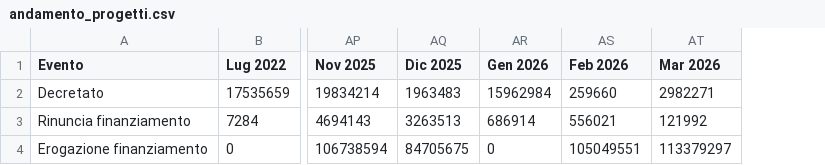
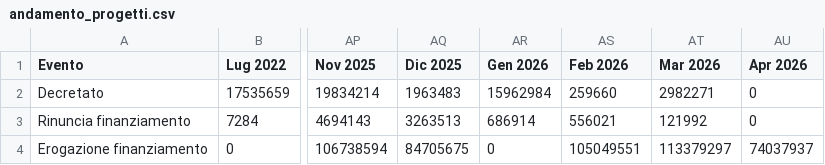
Before and after one commit to teamdigitale/padigitale2026-opendata, a CSV file: data/KPI/andamento_progetti.csv, drawn as a sheet; only a part is shown, gaps mark what is left out; the diff names each change by its address in the sheet, - before the commit and + after, or states it on an @@ line.

Commit message:
Aggiunti dataset con split per avviso

```diff
--- a/data/KPI/andamento_progetti.csv
+++ b/data/KPI/andamento_progetti.csv
+column AU (Apr 2026), rows 2-4: 0 | 0 | 74037937
```
Also changed, not shown: data/KPI/importo_per_misura.csv, data/KPI/importo_per_tipologia.csv, 12 other files.
